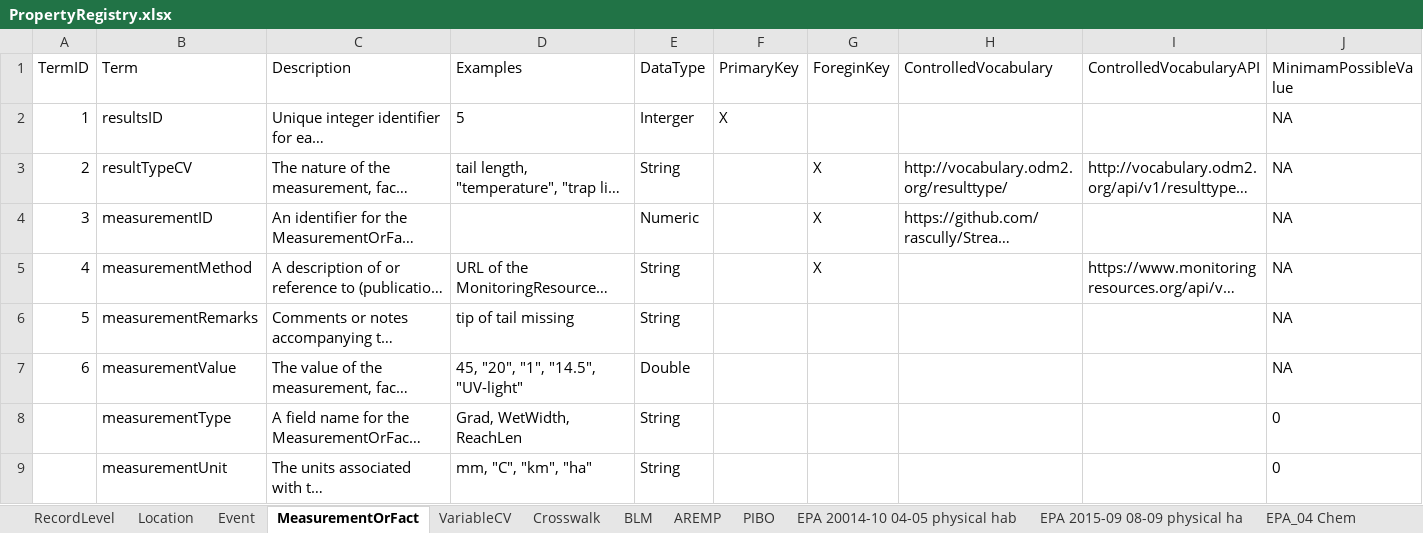
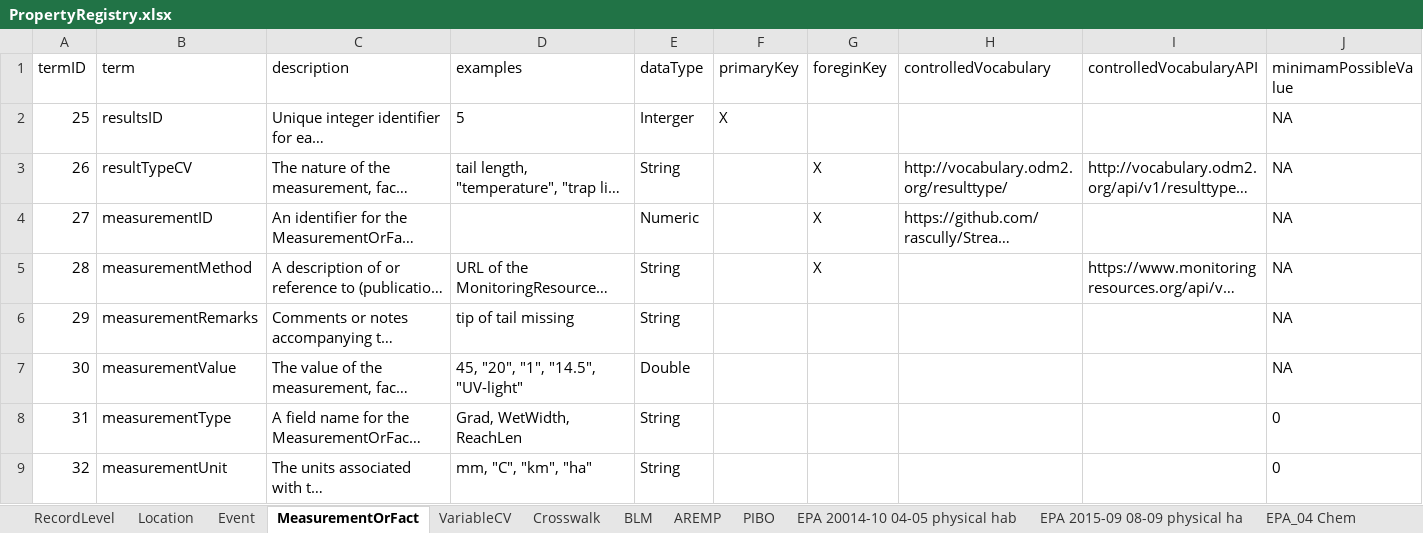
Before and after one commit to rascully/Stream-Monitoring-Data-Exchange-Specifications, an Excel workbook: Tables/PropertyRegistry.xlsx, sheet MeasurementOrFact, drawn as a sheet; only a part is shown; long unchanged cells end in …; values as stored, in another font and other column widths than the file's, no borders; the diff covers the shown part only; the diff names each change by its address in the sheet, - before the commit and + after, or states it on an @@ line.

```diff
--- a/Tables/PropertyRegistry.xlsx (sheet MeasurementOrFact)
+++ b/Tables/PropertyRegistry.xlsx (sheet MeasurementOrFact)
-A1: TermID
+A1: termID
-B1: Term
+B1: term
-C1: Description
+C1: description
-D1: Examples
+D1: examples
-E1: DataType
+E1: dataType
-F1: PrimaryKey
+F1: primaryKey
-G1: ForeginKey
+G1: foreginKey
-H1: ControlledVocabulary
+H1: controlledVocabulary
-I1: ControlledVocabularyAPI
+I1: controlledVocabularyAPI
-J1: MinimamPossibleValue
+J1: minimamPossibleValue
-A2 (termID): 1
+A2 (termID): 25
-A3 (termID): 2
+A3 (termID): 26
-A4 (termID): 3
+A4 (termID): 27
-A5 (termID): 4
+A5 (termID): 28
-A6 (termID): 5
+A6 (termID): 29
-A7 (termID): 6
+A7 (termID): 30
-A8 (termID): (empty)
+A8 (termID): 31
-A9 (termID): (empty)
+A9 (termID): 32
```
Also changed, not shown: 3 edited cells elsewhere in this sheet, sheet Crosswalk, sheet Location, sheet Event, sheet RecordLevel, sheet VariableCV, Data/Metadata.xlsx, Tables/Stream_Habitat_ExchangeSpecifications.xlsx, 7 other files.
